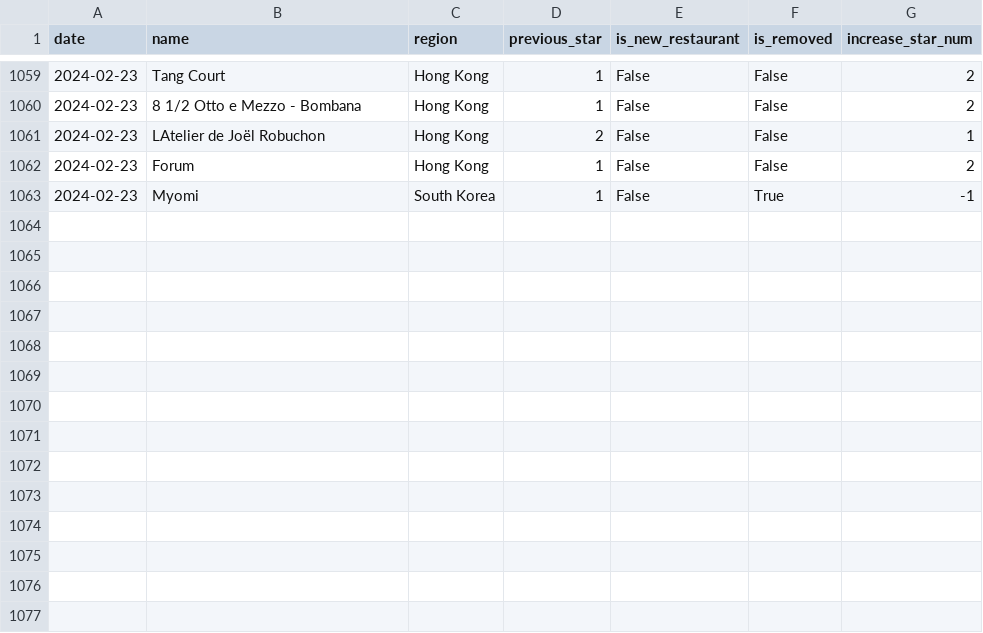
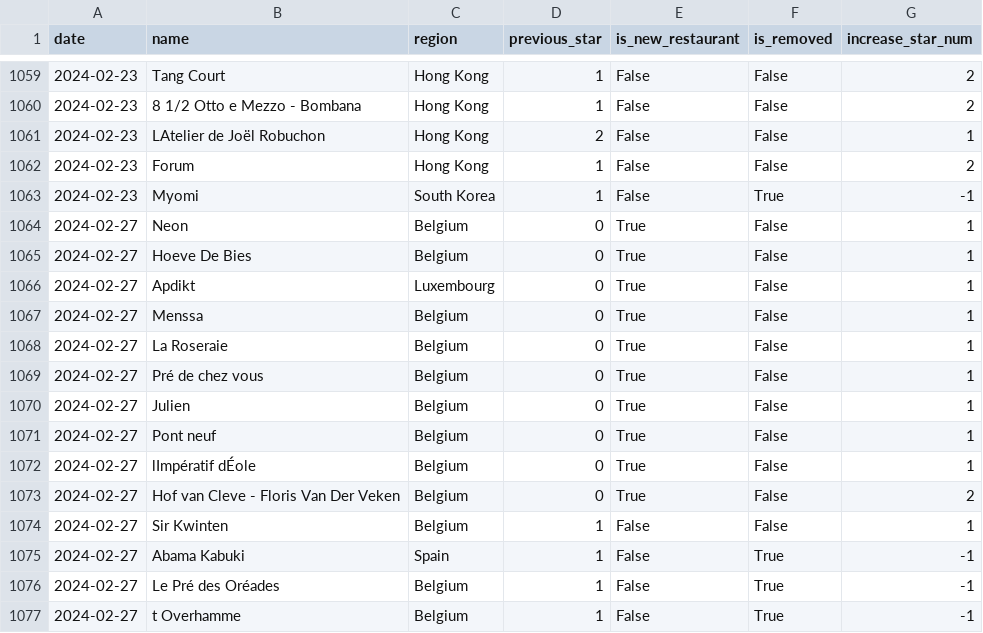
Before and after one commit to dunkevid/michelin-star-data, a CSV file: data/change_logs.csv, drawn as a sheet; only a part is shown, gaps mark what is left out; the diff names each change by its address in the sheet, - before the commit and + after, or states it on an @@ line.

```diff
--- a/data/change_logs.csv
+++ b/data/change_logs.csv
+row 1064: 2024-02-27 | Neon | Belgium | 0 | True | False | 1
+row 1065: 2024-02-27 | Hoeve De Bies | Belgium | 0 | True | False | 1
+row 1066: 2024-02-27 | Apdikt | Luxembourg | 0 | True | False | 1
+row 1067: 2024-02-27 | Menssa | Belgium | 0 | True | False | 1
+row 1068: 2024-02-27 | La Roseraie | Belgium | 0 | True | False | 1
+row 1069: 2024-02-27 | Pré de chez vous | Belgium | 0 | True | False | 1
+row 1070: 2024-02-27 | Julien | Belgium | 0 | True | False | 1
+row 1071: 2024-02-27 | Pont neuf | Belgium | 0 | True | False | 1
+row 1072: 2024-02-27 | lImpératif dÉole | Belgium | 0 | True | False | 1
+row 1073: 2024-02-27 | Hof van Cleve - Floris Van Der Veken | Belgium | 0 | True | False | 2
+row 1074: 2024-02-27 | Sir Kwinten | Belgium | 1 | False | False | 1
+row 1075: 2024-02-27 | Abama Kabuki | Spain | 1 | False | True | -1
+row 1076: 2024-02-27 | Le Pré des Oréades | Belgium | 1 | False | True | -1
+row 1077: 2024-02-27 | t Overhamme | Belgium | 1 | False | True | -1
```
Also changed, not shown: data/aggregator.csv.
